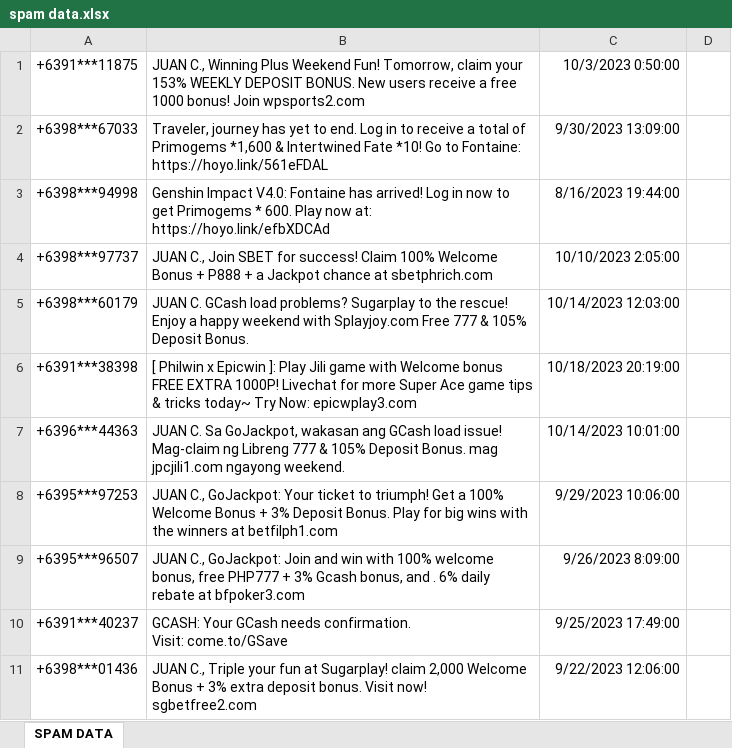
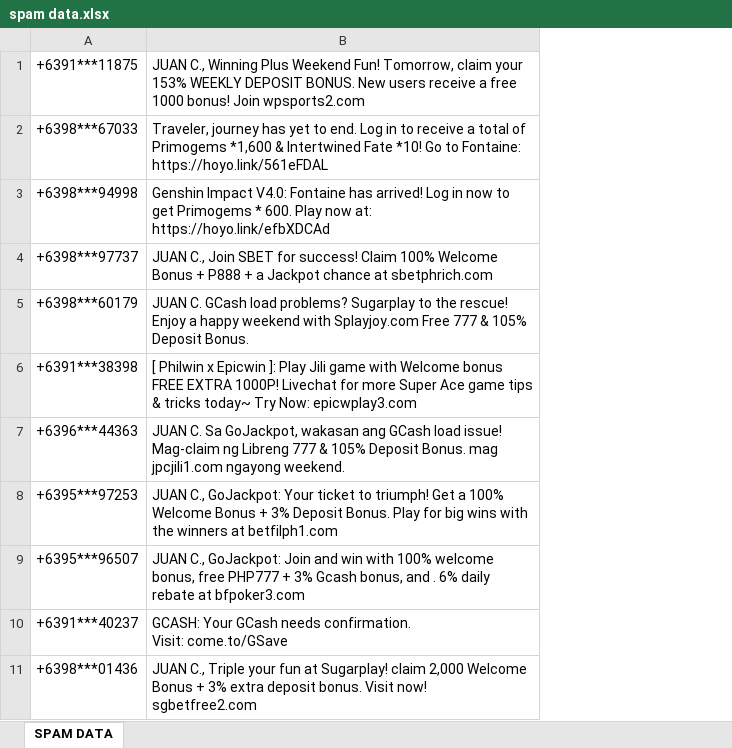
Before and after one commit to dibsdibsdibs/ISDA, an Excel workbook: spam data.xlsx, sheet SPAM DATA, drawn as a sheet; only a part is shown; values as stored, in another font and other column widths than the file's, no borders; the diff names each change by its address in the sheet, - before the commit and + after, or states it on an @@ line.

```diff
--- a/spam data.xlsx (sheet SPAM DATA)
+++ b/spam data.xlsx (sheet SPAM DATA)
-column C, rows 1-11: 10/3/2023 0:50:00 | 9/30/2023 13:09:00 | 8/16/2023 19:44:00 | 10/10/2023 2:05:00 | 10/14/2023 12:03:00 | 10/18/2023 20:19:00 | 10/14/2023 10:01:00 | 9/29/2023 10:06:00 | 9/26/2023 8:09:00 | 9/25/2023 17:49:00 | 9/22/2023 12:06:00
-column D, empty
```
Also changed, not shown: 1 other file.
